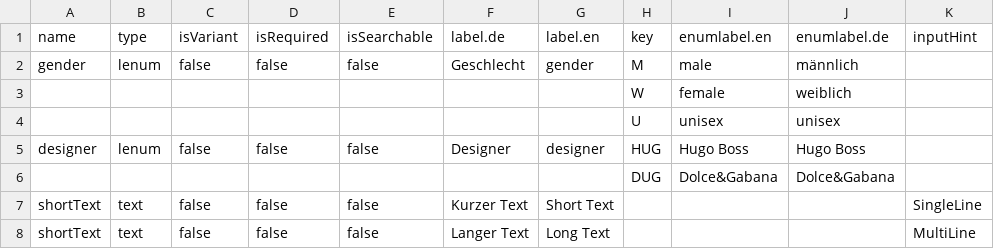
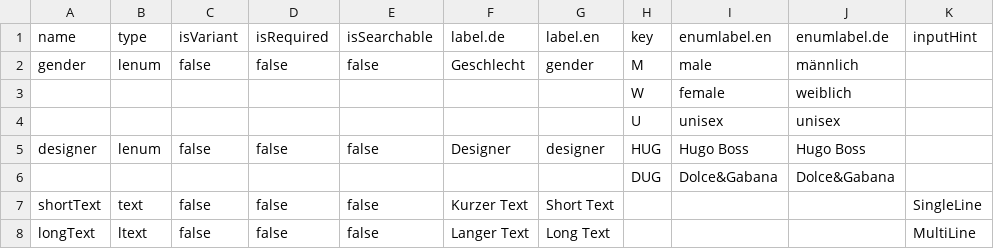
Before and after one commit to commercetools/sphere-product-type-json-generator, a CSV file: data/sample-product-types-attributes.csv, drawn as a sheet.

Commit message:
Add localized text attribute.

```diff
--- a/data/sample-product-types-attributes.csv
+++ b/data/sample-product-types-attributes.csv
@@ -7,2 +7,2 @@ designer,lenum,false,false,false,Designer,designer,HUG,Hugo Boss,Hugo Boss
 shortText,text,false,false,false,Kurzer Text,Short Text,,,,SingleLine
-shortText,text,false,false,false,Langer Text,Long Text,,,,MultiLine
+longText,ltext,false,false,false,Langer Text,Long Text,,,,MultiLine
```
